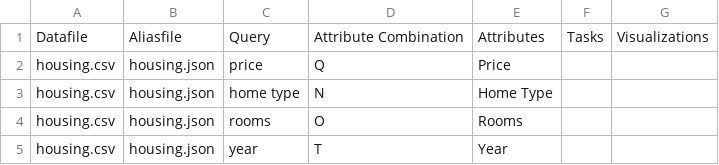
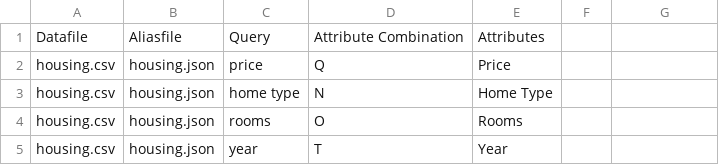
Before and after one commit to nl4dv/nl4dv, a TSV file: examples/assets/queries/vis_matrix_queries.tsv, drawn as a sheet; only a part is shown; the diff names each change by its address in the sheet, - before the commit and + after, or states it on an @@ line.

Commit message:
modify queryfile names; add column to store the NL4DV output;

```diff
--- a/examples/assets/queries/vis_matrix_queries.tsv
+++ b/examples/assets/queries/vis_matrix_queries.tsv
-F1: Tasks
+F1: (empty)
-G1: Visualizations
+G1: (empty)
```
Also changed, not shown: examples/assets/queries/debugger_batch_queries.tsv, 10 other files.
